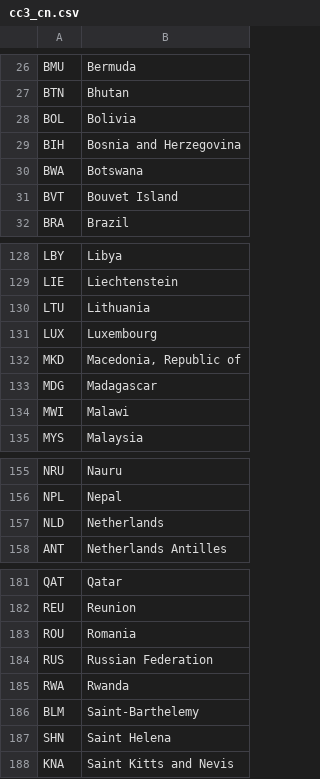
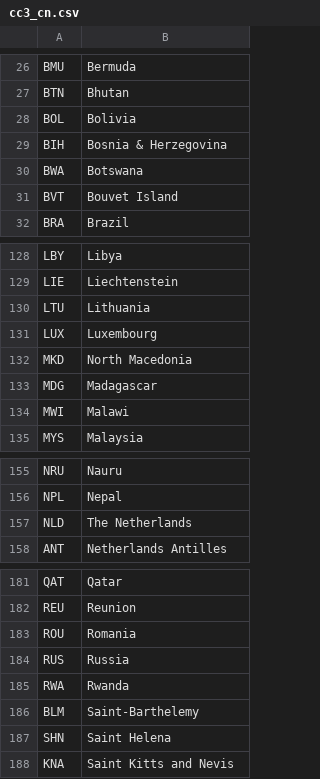
Before and after one commit to Marit-vdh/data_story, a CSV file: docs/cc3_cn.csv, drawn as a sheet; only a part is shown, gaps mark what is left out.

```diff
--- a/docs/cc3_cn.csv
+++ b/docs/cc3_cn.csv
@@ -28,3 +28,3 @@ BTN,Bhutan
 BOL,Bolivia
-BIH,Bosnia and Herzegovina
+BIH,Bosnia & Herzegovina
 BWA,Botswana
@@ -131,3 +131,3 @@ LTU,Lithuania
 LUX,Luxembourg
-MKD,"Macedonia, Republic of"
+MKD,"North Macedonia"
 MDG,Madagascar
@@ -156,3 +156,3 @@ NRU,Nauru
 NPL,Nepal
-NLD,Netherlands
+NLD,The Netherlands
 ANT,Netherlands Antilles
@@ -183,3 +183,3 @@ REU,Reunion
 ROU,Romania
-RUS,Russian Federation
+RUS,Russia
 RWA,Rwanda
```
Also changed, not shown: docs/oostblok.csv, 33 other files.
